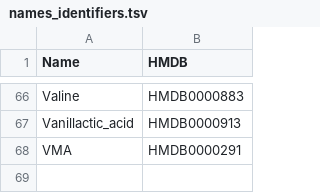
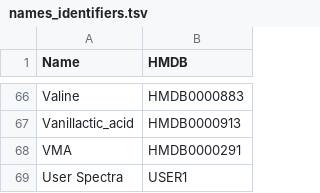
Before and after one commit to pbjarterot/Met-ID, a TSV file: met-id/MetID_parse/names_identifiers.tsv, drawn as a sheet; only a part is shown, gaps mark what is left out.

```diff
--- a/met-id/MetID_parse/names_identifiers.tsv
+++ b/met-id/MetID_parse/names_identifiers.tsv
@@ -68 +68,2 @@ Vanillactic_acid	HMDB0000913
 VMA	HMDB0000291
+User Spectra	USER1
```
Also changed, not shown: 3 other files.
